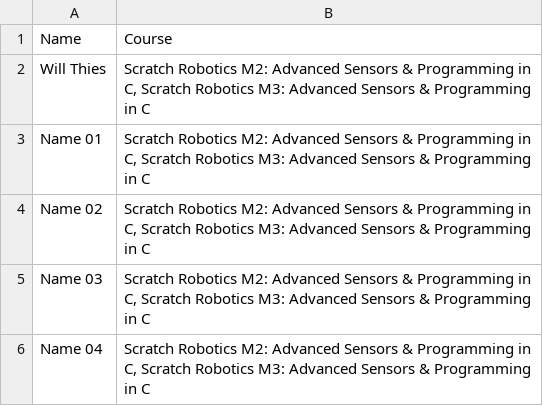
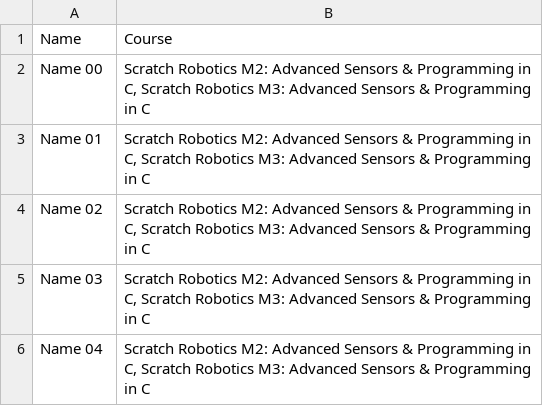
Before and after one commit to ExSidius/PDF-Filler, a CSV file: test.csv, drawn as a sheet; only a part is shown.

Commit message:
Changed test.csv

```diff
--- a/test.csv
+++ b/test.csv
@@ -1,3 +1,3 @@
 Name,Course
-Will Thies,"Scratch Robotics M2: Advanced Sensors & Programming in C, Scratch Robotics M3: Advanced Sensors & Programming in C"
+Name 00,"Scratch Robotics M2: Advanced Sensors & Programming in C, Scratch Robotics M3: Advanced Sensors & Programming in C"
 Name 01,"Scratch Robotics M2: Advanced Sensors & Programming in C, Scratch Robotics M3: Advanced Sensors & Programming in C"
```
